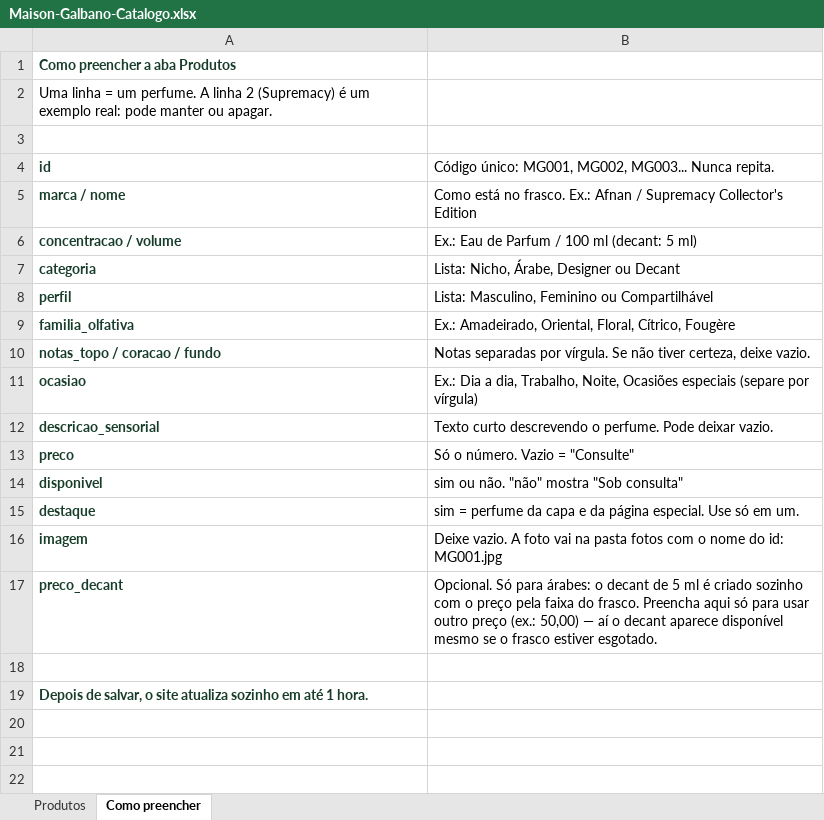
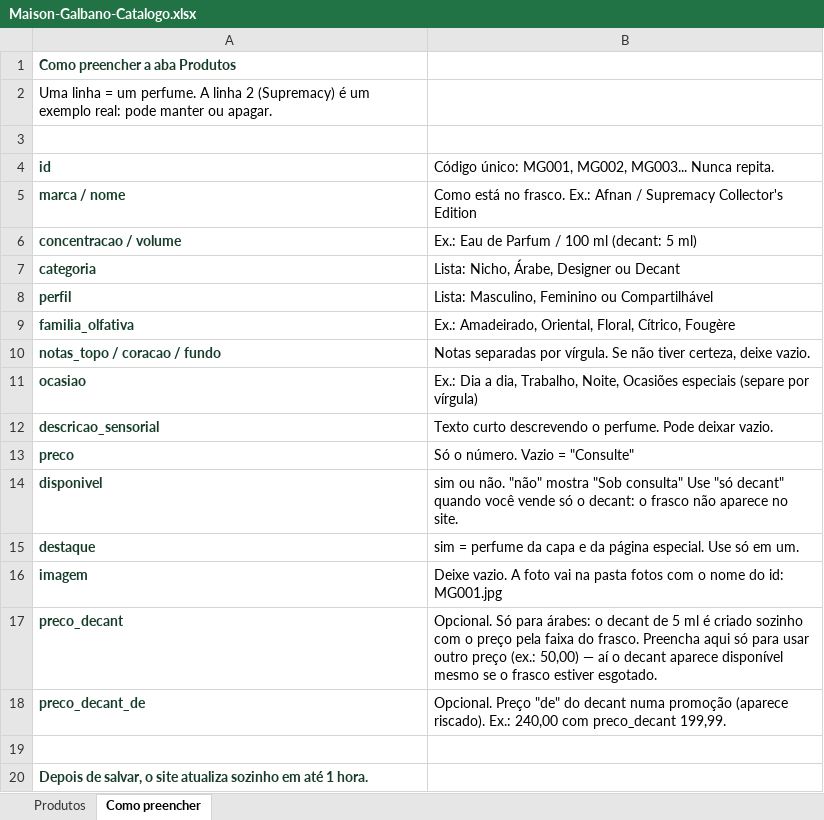
Before and after one commit to MaisonGalbano/catalogo-maison-galbano, an Excel workbook: modelos/Maison-Galbano-Catalogo.xlsx, sheet Como preencher, drawn as a sheet; values as stored, in another font and other column widths than the file's, no borders; the diff names each change by its address in the sheet, - before the commit and + after, or states it on an @@ line.

Commit message:
Cedar Chic só em decant (promoção de/por) + suporte a 'só decant' e preço riscado

```diff
--- a/modelos/Maison-Galbano-Catalogo.xlsx (sheet Como preencher)
+++ b/modelos/Maison-Galbano-Catalogo.xlsx (sheet Como preencher)
-B14: …"Sob consulta"
+B14: …"Sob consulta" Use "só decant" quando você vende só o decant: o frasco não aparece no site.
+row 18: preco_decant_de | Opcional. Preço "de" do decant numa promoção (aparece riscado). Ex.: 240,00 com preco_decant 199,99.
```
Also changed, not shown: sheet Produtos, 5 other files.
